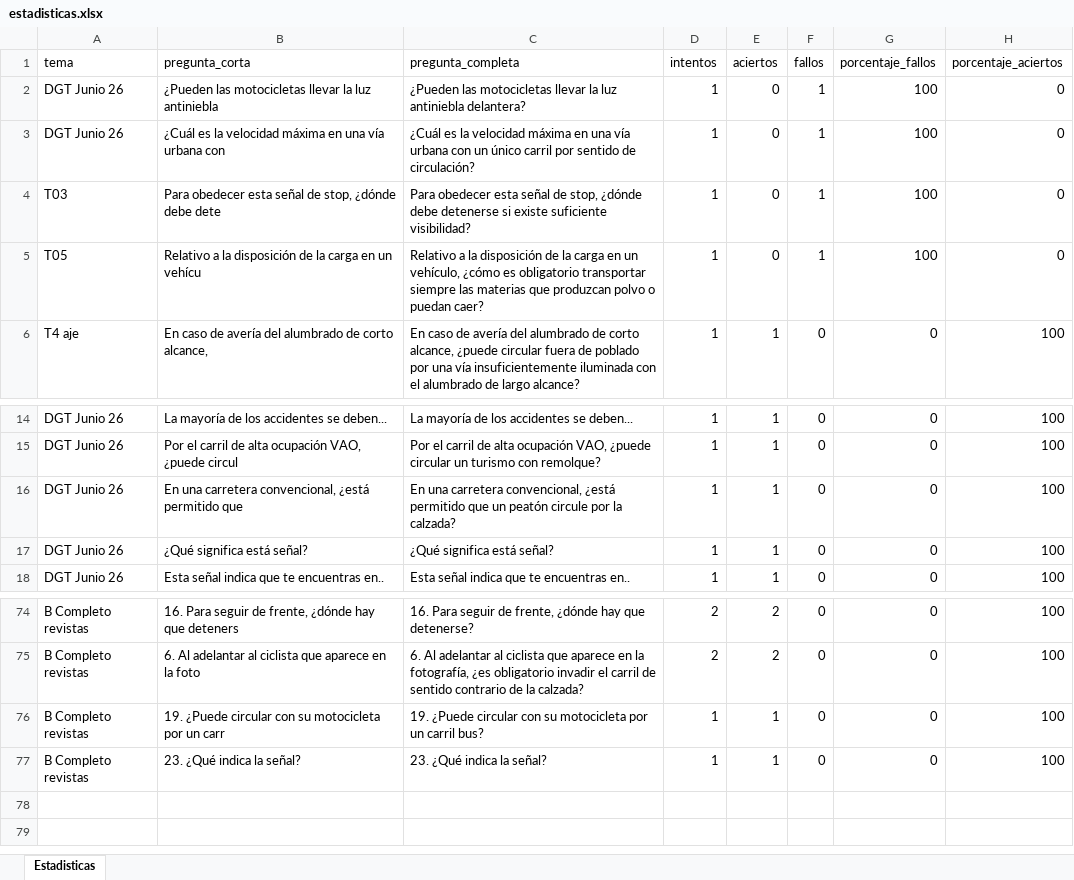
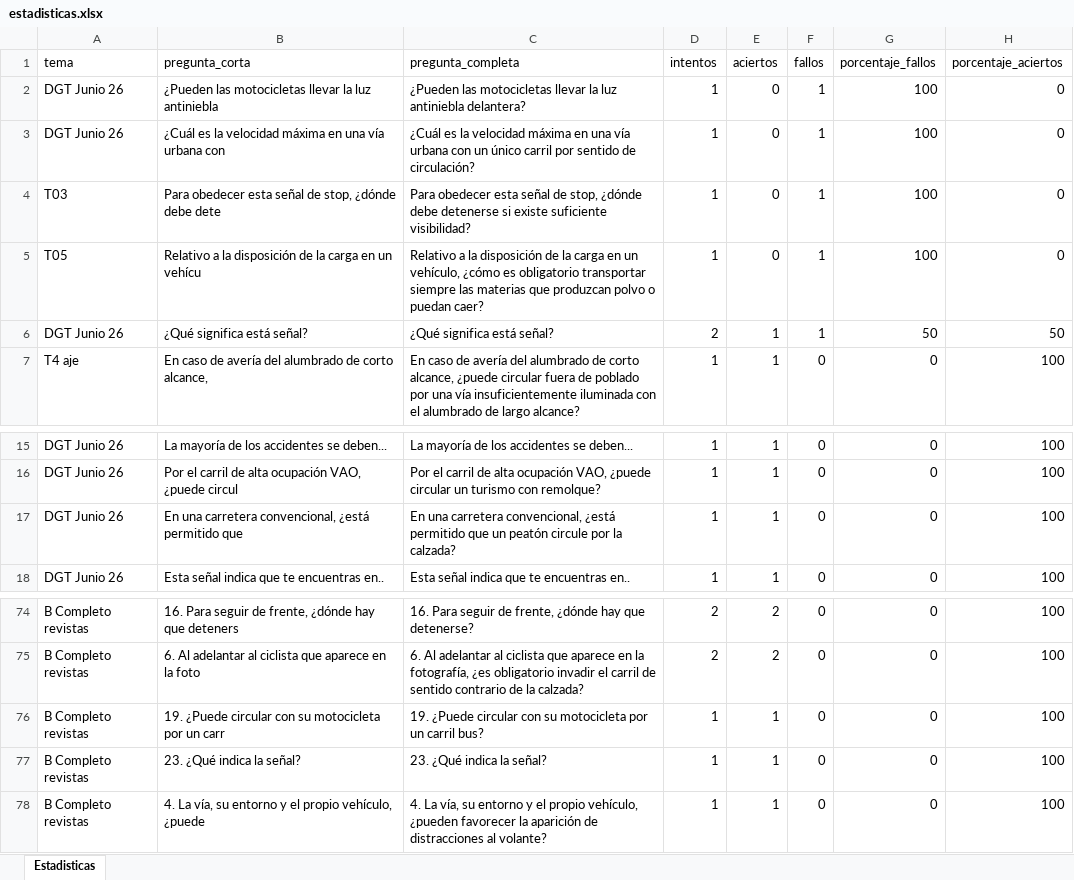
Before and after one commit to Yorchip/AUTOESCUELA, an Excel workbook: estadisticas.xlsx, sheet Estadisticas, drawn as a sheet; only a part is shown, gaps mark what is left out; values as stored, in another font and other column widths than the file's, no borders; removed rows and columns are numbered as before the commit, all else as after; the diff names each change by its address in the sheet, - before the commit and + after, or states it on an @@ line.

Commit message:
📊 Actualización automática de estadísticas

```diff
--- a/estadisticas.xlsx (sheet Estadisticas)
+++ b/estadisticas.xlsx (sheet Estadisticas)
+row 6: DGT Junio 26 | ¿Qué significa está señal? | ¿Qué significa está señal? | 2 | 1 | 1 | 50 | 50
-row 17: DGT Junio 26 | ¿Qué significa está señal? | ¿Qué significa está señal? | 1 | 1 | 0 | 0 | 100
+row 78: B Completo revistas | 4. La vía, su entorno y el propio vehículo, ¿puede | 4. La vía, su entorno y el propio vehículo, ¿pueden favorecer la aparición de distracciones al volante? | 1 | 1 | 0 | 0 | 100
```
